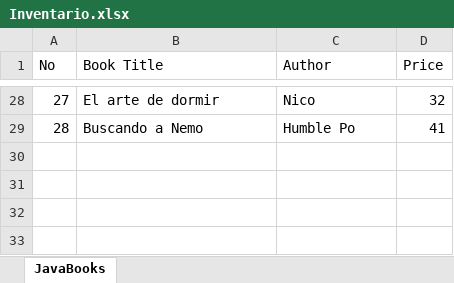
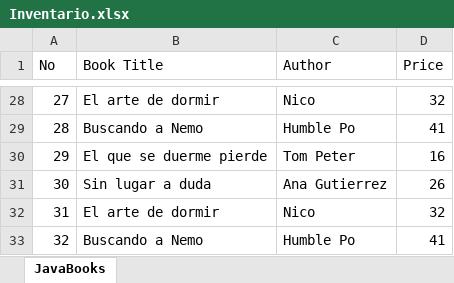
Before and after one commit to bismarckpm/grupo4, an Excel workbook: Inventario.xlsx, sheet JavaBooks, drawn as a sheet; only a part is shown, gaps mark what is left out; values as stored, in another font and other column widths than the file's, no borders; the diff names each change by its address in the sheet, - before the commit and + after, or states it on an @@ line.

```diff
--- a/Inventario.xlsx (sheet JavaBooks)
+++ b/Inventario.xlsx (sheet JavaBooks)
+row 30: 29 | El que se duerme pierde | Tom Peter | 16
+row 31: 30 | Sin lugar a duda | Ana Gutierrez | 26
+row 32: 31 | El arte de dormir | Nico | 32
+row 33: 32 | Buscando a Nemo | Humble Po | 41
```
Also changed, not shown: 1 other file.
